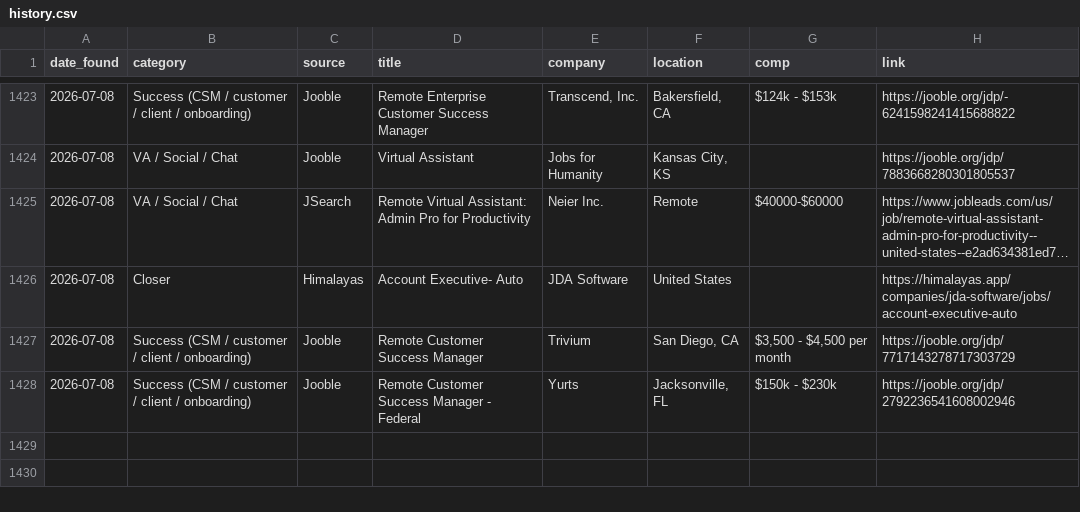
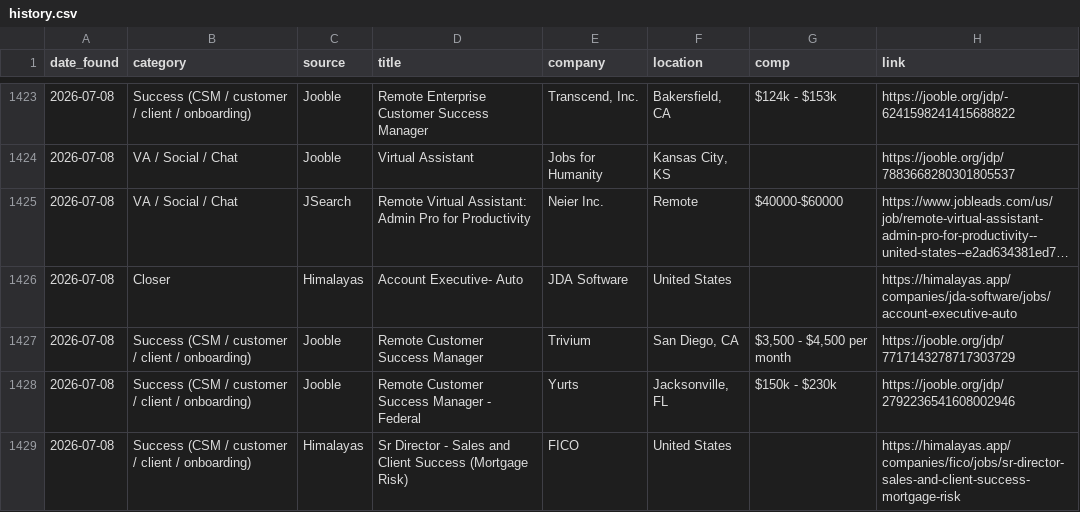
Before and after one commit to annaaimodel/better-prompt-ai-main, a CSV file: jobs/history.csv, drawn as a sheet; only a part is shown, gaps mark what is left out; long unchanged cells end in ….

```diff
--- a/jobs/history.csv
+++ b/jobs/history.csv
@@ -1428 +1428,2 @@ date_found,category,source,title,company,location,comp,link
 2026-07-08,Success (CSM / customer / client / onboarding),Jooble,Remote Customer Success Manager - Federal,Yurts,"Jacksonville, FL",$150k - $230k,https://jooble.org/jdp/2792236541608002946
+2026-07-08,Success (CSM / customer / client / onboarding),Himalayas,Sr Director - Sales and Client Success (Mortgage Risk),FICO,United States,,https://himalayas.app/companies/fico/jobs/sr-director-sales-and-client-success-mortgage-risk
```
Also changed, not shown: jobs/daily/2026-07-08.csv, 4 other files.
